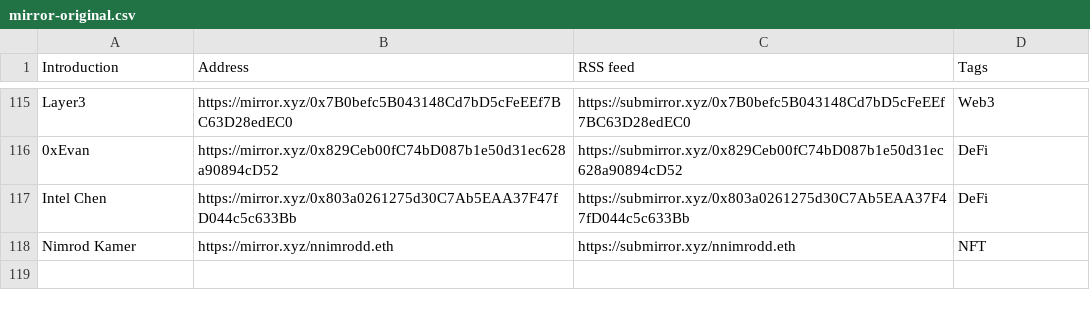
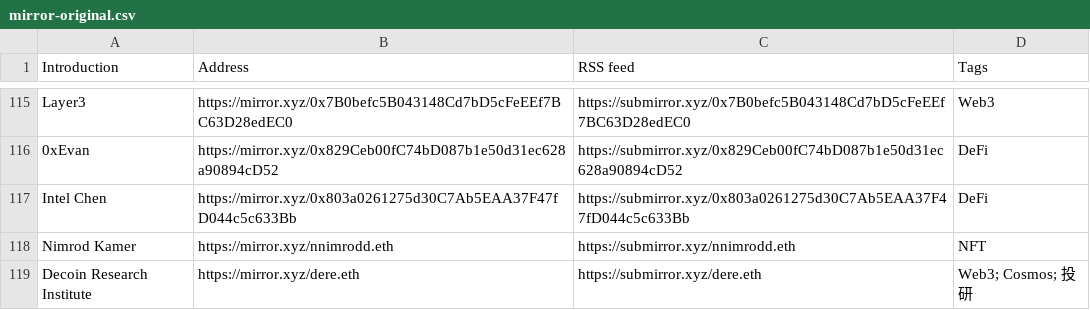
Before and after one commit to dbarobin/awesome-mirror, a CSV file: mirror-original.csv, drawn as a sheet; only a part is shown, gaps mark what is left out.

```diff
--- a/mirror-original.csv
+++ b/mirror-original.csv
@@ -118 +118,2 @@ Intel Chen, https://mirror.xyz/0x803a0261275d30C7Ab5EAA37F47fD044c5c633Bb, https
 Nimrod Kamer, https://mirror.xyz/nnimrodd.eth, https://submirror.xyz/nnimrodd.eth, NFT
+Decoin Research Institute, https://mirror.xyz/dere.eth, https://submirror.xyz/dere.eth, Web3; Cosmos; 投研
```
Also changed, not shown: mirror-original-langs.csv.
